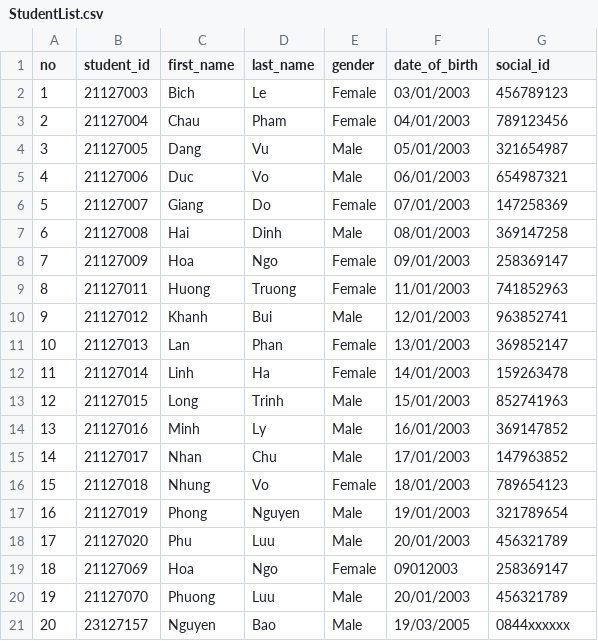
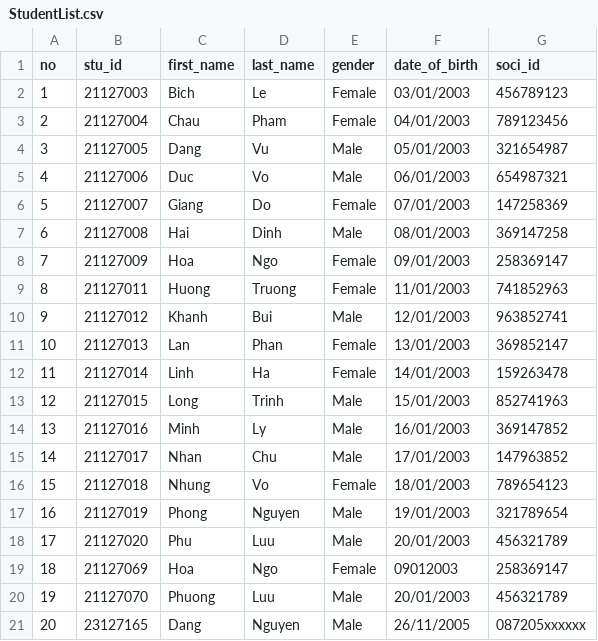
Before and after one commit to DanielNguyen-05/Final-Project-CSC10002, a CSV file: Data/2021-2022/Semester1/CSC161-23CLC03/StudentList.csv, drawn as a sheet.

```diff
--- a/Data/2021-2022/Semester1/CSC161-23CLC03/StudentList.csv
+++ b/Data/2021-2022/Semester1/CSC161-23CLC03/StudentList.csv
@@ -1,2 +1,2 @@
-no,student_id,first_name,last_name,gender,date_of_birth,social_id
+no,stu_id,first_name,last_name,gender,date_of_birth,soci_id
 1,21127003,Bich,Le,Female,03/01/2003,456789123
@@ -20,2 +20,2 @@ no,student_id,first_name,last_name,gender,date_of_birth,social_id
 19,21127070,Phuong,Luu,Male,20/01/2003,456321789
-20,23127157,Nguyen,Bao,Male,19/03/2005,0844xxxxxx
+20,23127165,Dang,Nguyen,Male,26/11/2005,087205xxxxxx
```
Also changed, not shown: Data/2021-2022/Semester1/CSC161-23CLC03/Point.csv, 4 other files.
